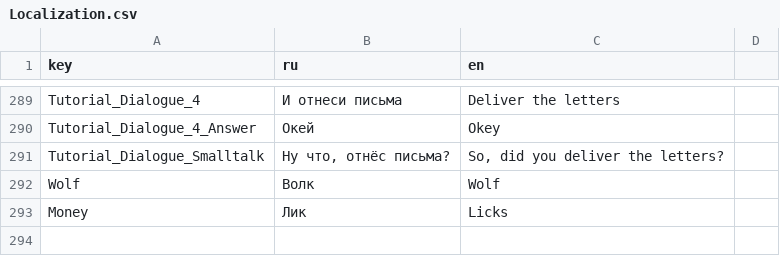
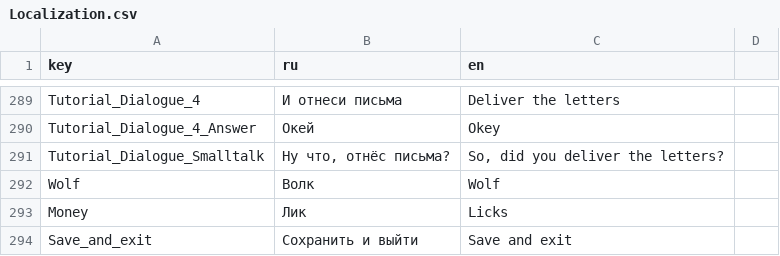
Before and after one commit to SyMoRk56/NTO_Burgers, a CSV file: Assets/Resources/Localization/Localization.csv, drawn as a sheet; only a part is shown, gaps mark what is left out.

Commit message:
replaced exit to save and exit

```diff
--- a/Assets/Resources/Localization/Localization.csv
+++ b/Assets/Resources/Localization/Localization.csv
@@ -293 +293,2 @@ Wolf;Волк;Wolf
 Money;Лик;Licks
+Save_and_exit;Сохранить и выйти;Save and exit
```
Also changed, not shown: 4 other files.
